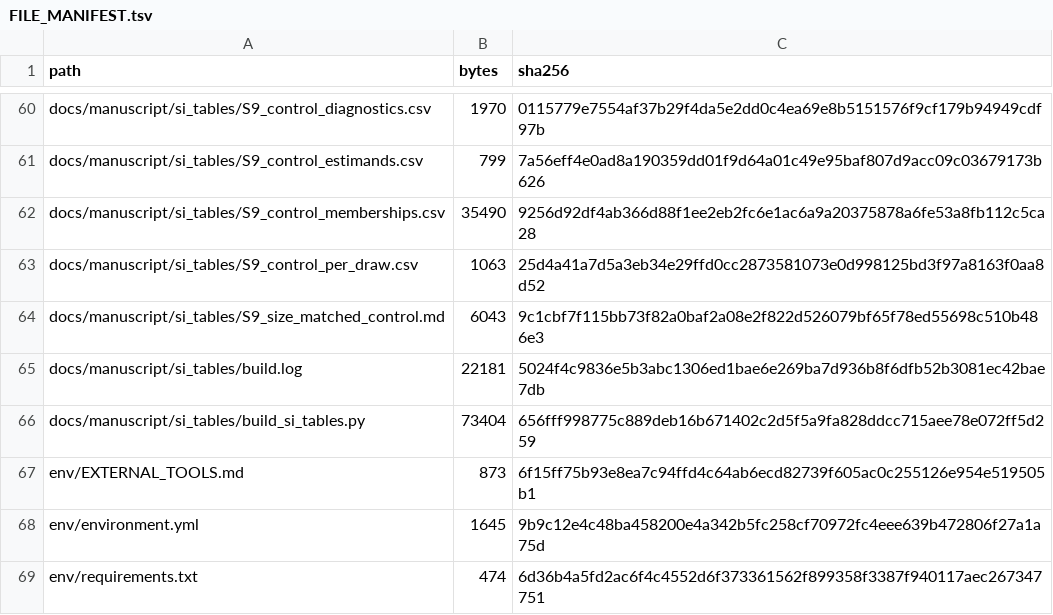
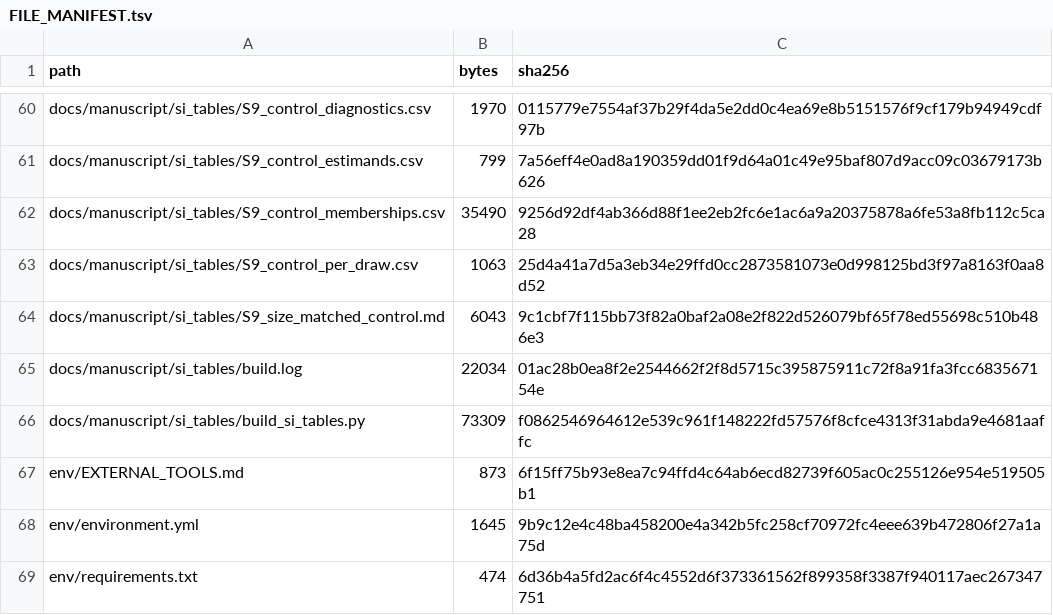
Before and after one commit to Imrans-AI/TCR-IMAP, a TSV file: FILE_MANIFEST.tsv, drawn as a sheet; only a part is shown, gaps mark what is left out; the diff covers the shown part only.

```diff
--- a/FILE_MANIFEST.tsv
+++ b/FILE_MANIFEST.tsv
@@ -64,4 +64,4 @@ docs/manuscript/si_tables/S9_control_per_draw.csv	1063	25d4a41a7d5a3eb34e29ffd0c
 docs/manuscript/si_tables/S9_size_matched_control.md	6043	9c1cbf7f115bb73f82a0baf2a08e2f822d526079bf65f78ed55698c510b486e3
-docs/manuscript/si_tables/build.log	22181	5024f4c9836e5b3abc1306ed1bae6e269ba7d936b8f6dfb52b3081ec42bae7db
-docs/manuscript/si_tables/build_si_tables.py	73404	656fff998775c889deb16b671402c2d5f5a9fa828ddcc715aee78e072ff5d259
+docs/manuscript/si_tables/build.log	22034	01ac28b0ea8f2e2544662f2f8d5715c395875911c72f8a91fa3fcc683567154e
+docs/manuscript/si_tables/build_si_tables.py	73309	f0862546964612e539c961f148222fd57576f8cfce4313f31abda9e4681aaffc
 env/EXTERNAL_TOOLS.md	873	6f15ff75b93e8ea7c94ffd4c64ab6ecd82739f605ac0c255126e954e519505b1
```
Also changed, not shown: 12 added rows and 10 edited cells elsewhere in this file, 21 other files.
